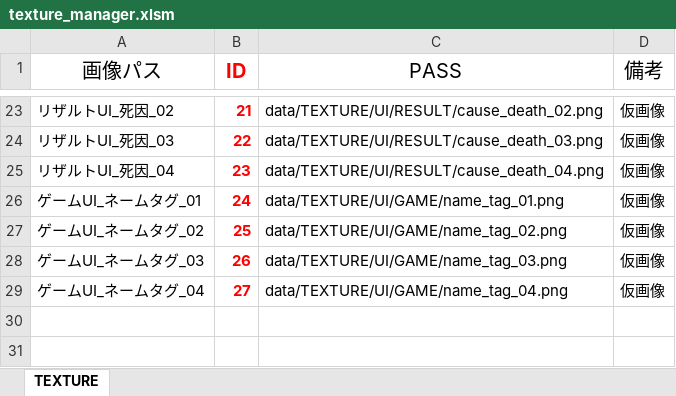
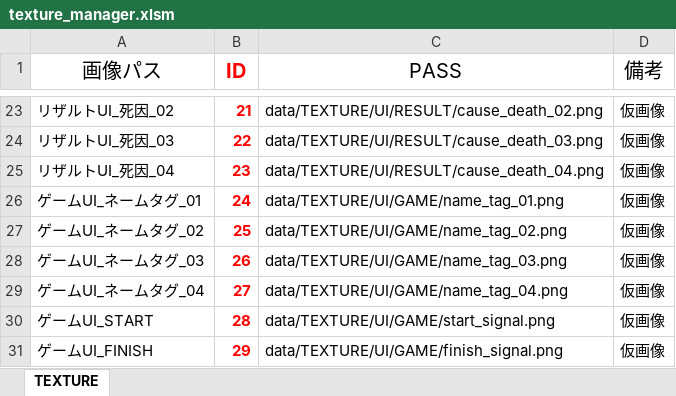
Before and after one commit to Nishin3614/ClimbBuys, an Excel workbook: Graduate_CLIMBGUYS/data/LOAD/TEXTURE/texture_manager.xlsm, sheet TEXTURE, drawn as a sheet; only a part is shown, gaps mark what is left out; values as stored, in another font and other column widths than the file's, no borders; charts and pictures not drawn; the diff names each change by its address in the sheet, - before the commit and + after, or states it on an @@ line.

Commit message:
ゲームUIの追加、タイマーが追加されました。

```diff
--- a/Graduate_CLIMBGUYS/data/LOAD/TEXTURE/texture_manager.xlsm (sheet TEXTURE)
+++ b/Graduate_CLIMBGUYS/data/LOAD/TEXTURE/texture_manager.xlsm (sheet TEXTURE)
+row 30: ゲームUI_START | 28 | data/TEXTURE/UI/GAME/start_signal.png | 仮画像
+row 31: ゲームUI_FINISH | 29 | data/TEXTURE/UI/GAME/finish_signal.png | 仮画像
```
Also changed, not shown: 8 other files.
